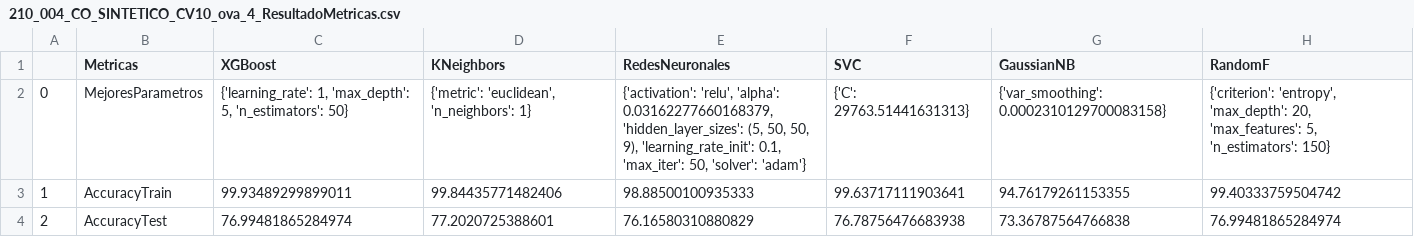
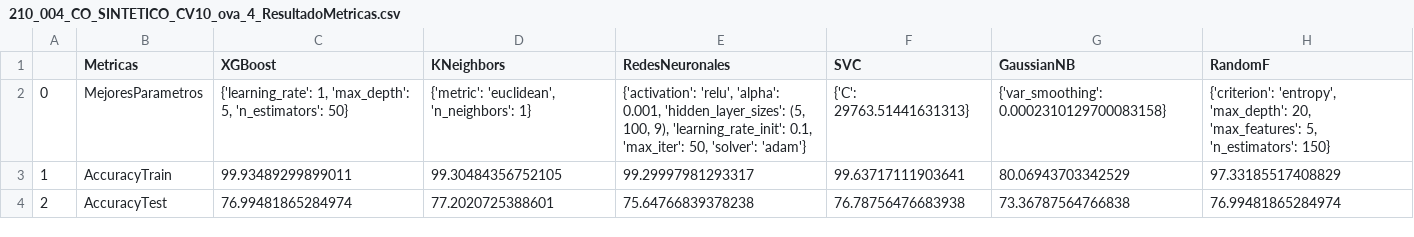
Before and after one commit to lucruzh/ds_avd, a CSV file: data/TEXTIL/DATASET_CO_SINTETICO/210_004_CO_SINTETICO_CV10_ova_4_ResultadoMetricas.csv, drawn as a sheet.

```diff
--- a/data/TEXTIL/DATASET_CO_SINTETICO/210_004_CO_SINTETICO_CV10_ova_4_ResultadoMetricas.csv
+++ b/data/TEXTIL/DATASET_CO_SINTETICO/210_004_CO_SINTETICO_CV10_ova_4_ResultadoMetricas.csv
@@ -1,4 +1,4 @@
 ,Metricas,XGBoost,KNeighbors,RedesNeuronales,SVC,GaussianNB,RandomF
-0,MejoresParametros,"{'learning_rate': 1, 'max_depth': 5, 'n_estimators': 50}","{'metric': 'euclidean', 'n_neighbors': 1}","{'activation': 'relu', 'alpha': 0.03162277660168379, 'hidden_layer_sizes': (5, 50, 50, 9), 'learning_rate_init': 0.1, 'max_iter': 50, 'solver': 'adam'}",{'C': 29763.51441631313},{'var_smoothing': 0.0002310129700083158},"{'criterion': 'entropy', 'max_depth': 20, 'max_features': 5, 'n_estimators': 150}"
-1,AccuracyTrain,99.93489299899011,99.84435771482406,98.88500100935333,99.63717111903641,94.76179261153355,99.40333759504742
-2,AccuracyTest,76.99481865284974,77.2020725388601,76.16580310880829,76.78756476683938,73.36787564766838,76.99481865284974
+0,MejoresParametros,"{'learning_rate': 1, 'max_depth': 5, 'n_estimators': 50}","{'metric': 'euclidean', 'n_neighbors': 1}","{'activation': 'relu', 'alpha': 0.001, 'hidden_layer_sizes': (5, 100, 9), 'learning_rate_init': 0.1, 'max_iter': 50, 'solver': 'adam'}",{'C': 29763.51441631313},{'var_smoothing': 0.0002310129700083158},"{'criterion': 'entropy', 'max_depth': 20, 'max_features': 5, 'n_estimators': 150}"
+1,AccuracyTrain,99.93489299899011,99.30484356752105,99.29997981293317,99.63717111903641,80.06943703342529,97.33185517408829
+2,AccuracyTest,76.99481865284974,77.2020725388601,75.64766839378238,76.78756476683938,73.36787564766838,76.99481865284974
```
Also changed, not shown: data/TEXTIL/DATASET_CO_SINTETICO/210_002_CO_SINTETICO_CV10_ova_2_ResultadoMetricas.csv, data/TEXTIL/DATASET_CO_SINTETICO/210_005_CO_SINTETICO_CV10_ova_5_ResultadoMetricas.csv, 16 other files.
